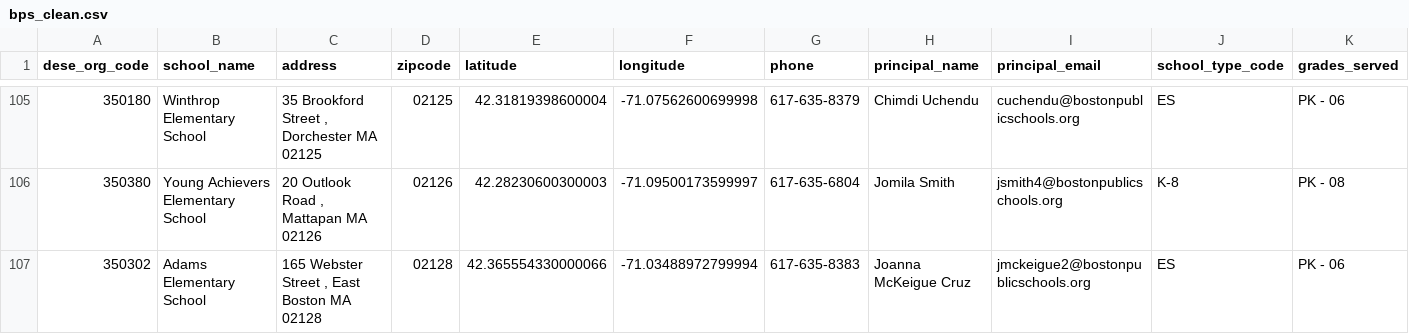
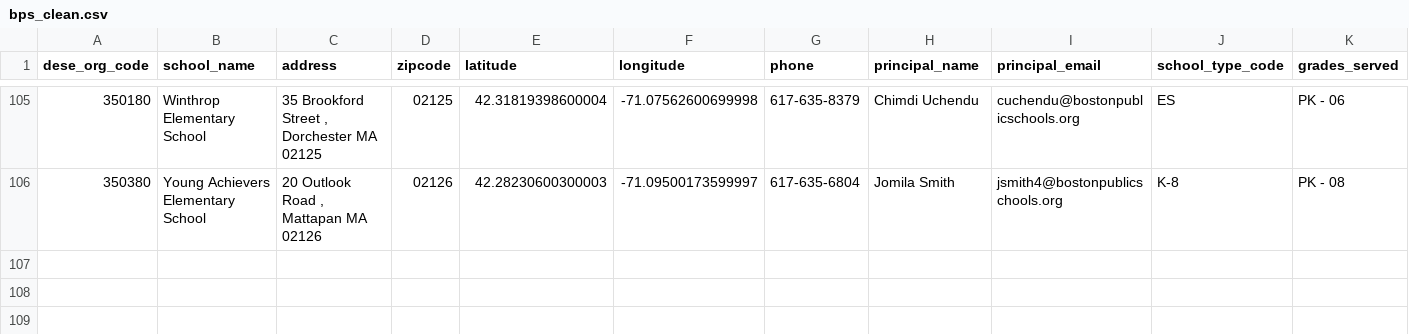
Before and after one commit to willr7/6.C395-chatbot-bow-adow, a CSV file: data_cleaning/bps_clean.csv, drawn as a sheet; only a part is shown, gaps mark what is left out; rows hold the shown columns only; the diff names each change by its address in the sheet, - before the commit and + after, or states it on an @@ line.

```diff
--- a/data_cleaning/bps_clean.csv
+++ b/data_cleaning/bps_clean.csv
-row 107: 350302 | Adams Elementary School | 165 Webster Street , East Boston MA 02128 | 02128 | 42.365554330000066 | -71.03488972799994 | 617-635-8383 | Joanna McKeigue Cruz | jmckeigue2@bostonpublicschools.org | ES | PK - 06
```
Also changed, not shown: 6 other files.
